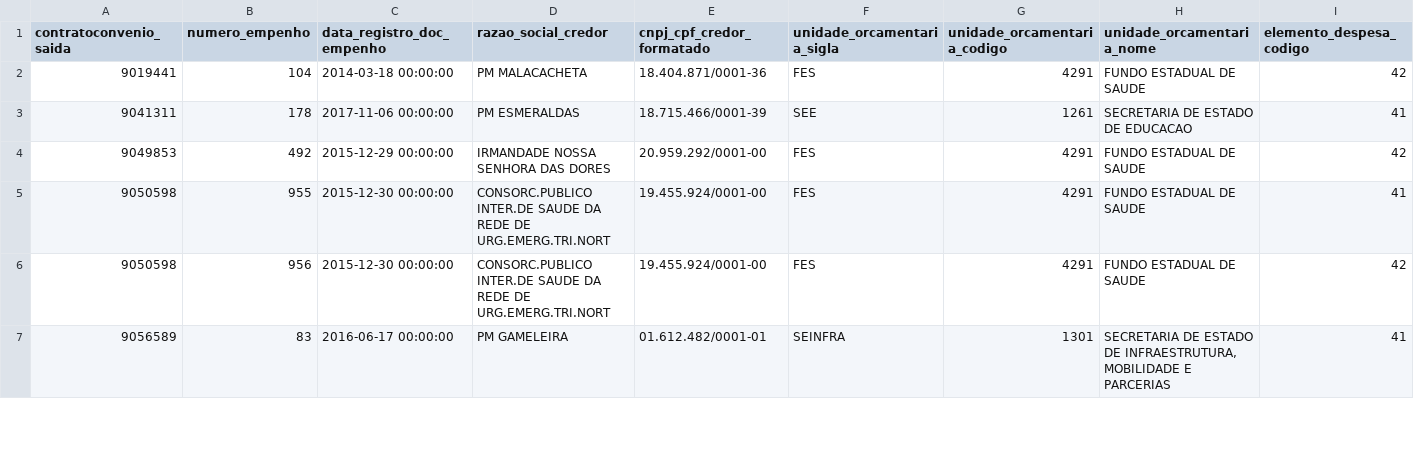
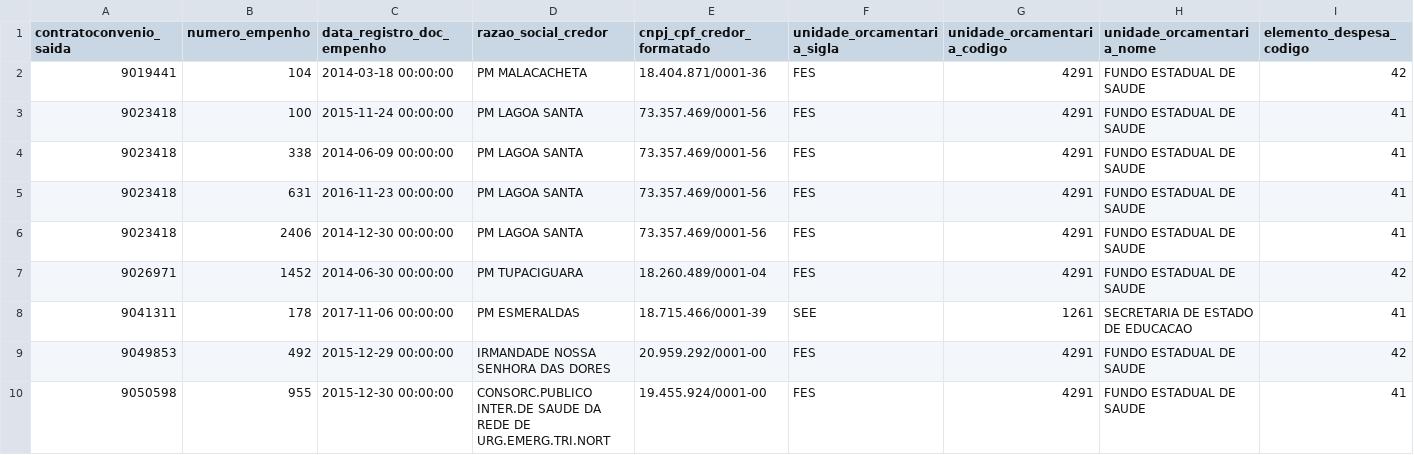
Before and after one commit to transparencia-mg/portal_convenios_saida, a CSV file: dataset/data/pagamentorp2023.csv, drawn as a sheet; only a part is shown; the shorter side is filled out with more unchanged rows; rows hold the shown columns only; the diff names each change by its address in the sheet, - before the commit and + after, or states it on an @@ line.

```diff
--- a/dataset/data/pagamentorp2023.csv
+++ b/dataset/data/pagamentorp2023.csv
+row 3: 9023418 | 100 | 2015-11-24 00:00:00 | PM LAGOA SANTA | 73.357.469/0001-56 | FES | 4291 | FUNDO ESTADUAL DE SAUDE | 41
+row 4: 9023418 | 338 | 2014-06-09 00:00:00 | PM LAGOA SANTA | 73.357.469/0001-56 | FES | 4291 | FUNDO ESTADUAL DE SAUDE | 41
+row 5: 9023418 | 631 | 2016-11-23 00:00:00 | PM LAGOA SANTA | 73.357.469/0001-56 | FES | 4291 | FUNDO ESTADUAL DE SAUDE | 41
+row 6: 9023418 | 2406 | 2014-12-30 00:00:00 | PM LAGOA SANTA | 73.357.469/0001-56 | FES | 4291 | FUNDO ESTADUAL DE SAUDE | 41
+row 7: 9026971 | 1452 | 2014-06-30 00:00:00 | PM TUPACIGUARA | 18.260.489/0001-04 | FES | 4291 | FUNDO ESTADUAL DE SAUDE | 42
```
Also changed, not shown: dataset/data/pagamentorp2022.csv, dataset/data/pagamentorp2024.csv, 4 other files.
